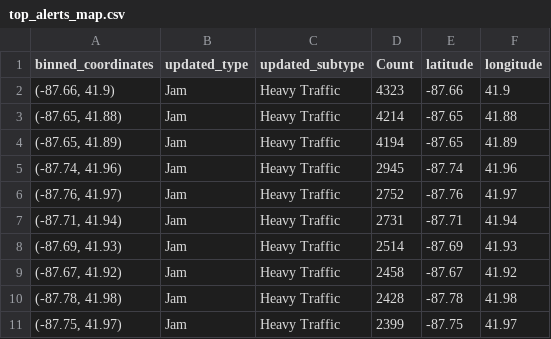
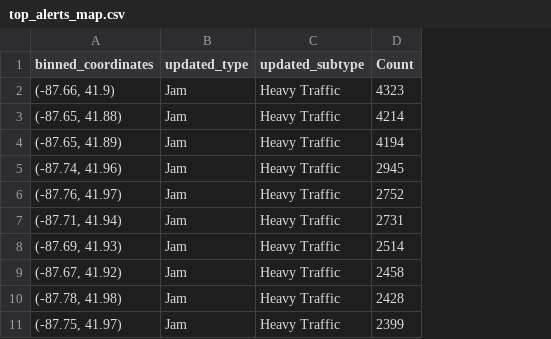
Before and after one commit to smorrison21/problem-set-6-sarah, a CSV file: top_alerts_map/top_alerts_map.csv, drawn as a sheet; the diff names each change by its address in the sheet, - before the commit and + after, or states it on an @@ line.

```diff
--- a/top_alerts_map/top_alerts_map.csv
+++ b/top_alerts_map/top_alerts_map.csv
-column E (latitude), rows 2-11: -87.66 | -87.65 | -87.65 | -87.74 | -87.76 | -87.71 | -87.69 | -87.67 | -87.78 | -87.75
-column F (longitude), rows 2-11: 41.9 | 41.88 | 41.89 | 41.96 | 41.97 | 41.94 | 41.93 | 41.92 | 41.98 | 41.97
```
Also changed, not shown: top_alerts_map/top_10_alerts.csv, 8 other files.
